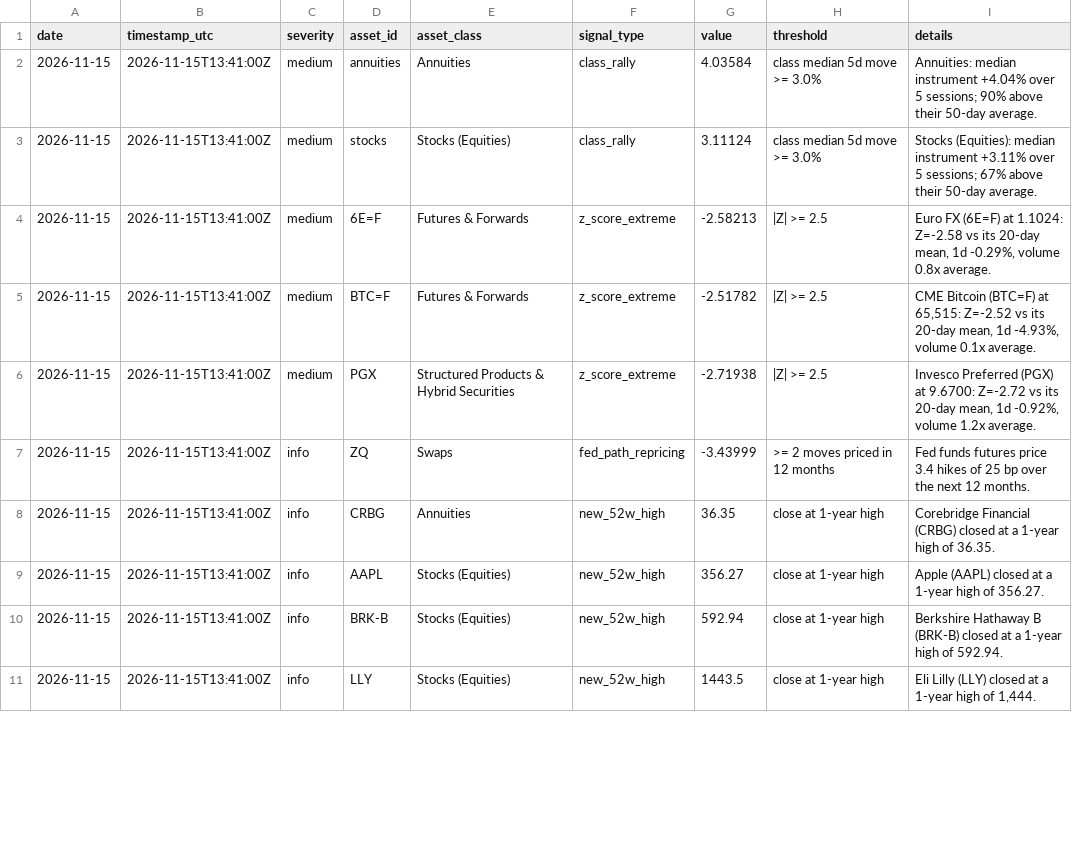
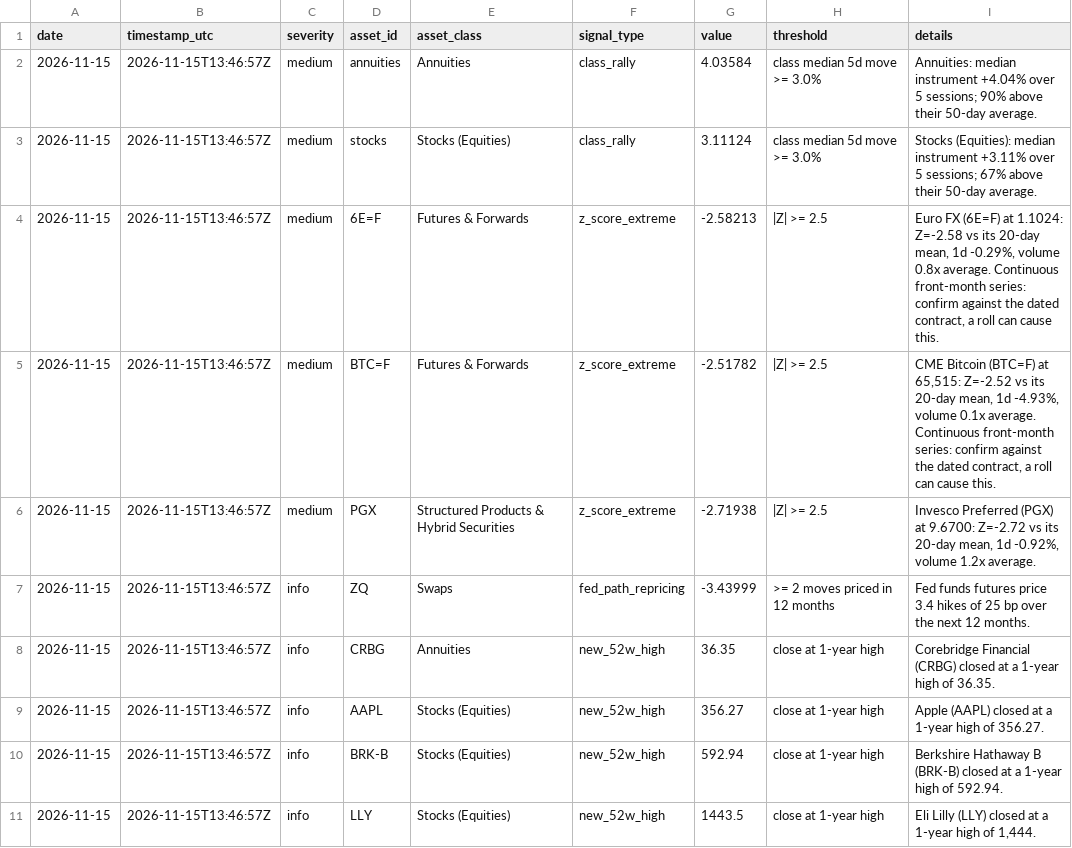
Before and after one commit to 7324136828/market_watcher, a CSV file: data/asset_class_alerts.csv, drawn as a sheet; only a part is shown; the diff covers the shown part only.

```diff
--- a/data/asset_class_alerts.csv
+++ b/data/asset_class_alerts.csv
@@ -1,11 +1,11 @@
 date,timestamp_utc,severity,asset_id,asset_class,signal_type,value,threshold,details
-2026-11-15,2026-11-15T13:41:00Z,medium,annuities,Annuities,class_rally,4.03584,class median 5d move >= 3.0%,Annuities: median instrument +4.04% over 5 sessions; 90% above their 50-day average.
-2026-11-15,2026-11-15T13:41:00Z,medium,stocks,Stocks (Equities),class_rally,3.11124,class median 5d move >= 3.0%,Stocks (Equities): median instrument +3.11% over 5 sessions; 67% above their 50-day average.
-2026-11-15,2026-11-15T13:41:00Z,medium,6E=F,Futures & Forwards,z_score_extreme,-2.58213,|Z| >= 2.5,"Euro FX (6E=F) at 1.1024: Z=-2.58 vs its 20-day mean, 1d -0.29%, volume 0.8x average."
-2026-11-15,2026-11-15T13:41:00Z,medium,BTC=F,Futures & Forwards,z_score_extreme,-2.51782,|Z| >= 2.5,"CME Bitcoin (BTC=F) at 65,515: Z=-2.52 vs its 20-day mean, 1d -4.93%, volume 0.1x average."
-2026-11-15,2026-11-15T13:41:00Z,medium,PGX,Structured Products & Hybrid Securities,z_score_extreme,-2.71938,|Z| >= 2.5,"Invesco Preferred (PGX) at 9.6700: Z=-2.72 vs its 20-day mean, 1d -0.92%, volume 1.2x average."
-2026-11-15,2026-11-15T13:41:00Z,info,ZQ,Swaps,fed_path_repricing,-3.43999,>= 2 moves priced in 12 months,Fed funds futures price 3.4 hikes of 25 bp over the next 12 months.
-2026-11-15,2026-11-15T13:41:00Z,info,CRBG,Annuities,new_52w_high,36.35,close at 1-year high,Corebridge Financial (CRBG) closed at a 1-year high of 36.35.
-2026-11-15,2026-11-15T13:41:00Z,info,AAPL,Stocks (Equities),new_52w_high,356.27,close at 1-year high,Apple (AAPL) closed at a 1-year high of 356.27.
-2026-11-15,2026-11-15T13:41:00Z,info,BRK-B,Stocks (Equities),new_52w_high,592.94,close at 1-year high,Berkshire Hathaway B (BRK-B) closed at a 1-year high of 592.94.
-2026-11-15,2026-11-15T13:41:00Z,info,LLY,Stocks (Equities),new_52w_high,1443.5,close at 1-year high,"Eli Lilly (LLY) closed at a 1-year high of 1,444."
+2026-11-15,2026-11-15T13:46:57Z,medium,annuities,Annuities,class_rally,4.03584,class median 5d move >= 3.0%,Annuities: median instrument +4.04% over 5 sessions; 90% above their 50-day average.
+2026-11-15,2026-11-15T13:46:57Z,medium,stocks,Stocks (Equities),class_rally,3.11124,class median 5d move >= 3.0%,Stocks (Equities): median instrument +3.11% over 5 sessions; 67% above their 50-day average.
+2026-11-15,2026-11-15T13:46:57Z,medium,6E=F,Futures & Forwards,z_score_extreme,-2.58213,|Z| >= 2.5,"Euro FX (6E=F) at 1.1024: Z=-2.58 vs its 20-day mean, 1d -0.29%, volume 0.8x average. Continuous front-month series: confirm against the dated contract, a roll can cause this."
+2026-11-15,2026-11-15T13:46:57Z,medium,BTC=F,Futures & Forwards,z_score_extreme,-2.51782,|Z| >= 2.5,"CME Bitcoin (BTC=F) at 65,515: Z=-2.52 vs its 20-day mean, 1d -4.93%, volume 0.1x average. Continuous front-month series: confirm against the dated contract, a roll can cause this."
+2026-11-15,2026-11-15T13:46:57Z,medium,PGX,Structured Products & Hybrid Securities,z_score_extreme,-2.71938,|Z| >= 2.5,"Invesco Preferred (PGX) at 9.6700: Z=-2.72 vs its 20-day mean, 1d -0.92%, volume 1.2x average."
+2026-11-15,2026-11-15T13:46:57Z,info,ZQ,Swaps,fed_path_repricing,-3.43999,>= 2 moves priced in 12 months,Fed funds futures price 3.4 hikes of 25 bp over the next 12 months.
+2026-11-15,2026-11-15T13:46:57Z,info,CRBG,Annuities,new_52w_high,36.35,close at 1-year high,Corebridge Financial (CRBG) closed at a 1-year high of 36.35.
+2026-11-15,2026-11-15T13:46:57Z,info,AAPL,Stocks (Equities),new_52w_high,356.27,close at 1-year high,Apple (AAPL) closed at a 1-year high of 356.27.
+2026-11-15,2026-11-15T13:46:57Z,info,BRK-B,Stocks (Equities),new_52w_high,592.94,close at 1-year high,Berkshire Hathaway B (BRK-B) closed at a 1-year high of 592.94.
+2026-11-15,2026-11-15T13:46:57Z,info,LLY,Stocks (Equities),new_52w_high,1443.5,close at 1-year high,"Eli Lilly (LLY) closed at a 1-year high of 1,444."
```
Also changed, not shown: 1 removed row and 9 edited cells elsewhere in this file, data/asset_class_metrics.csv, data/asset_class_summary.csv, 9 other files.
